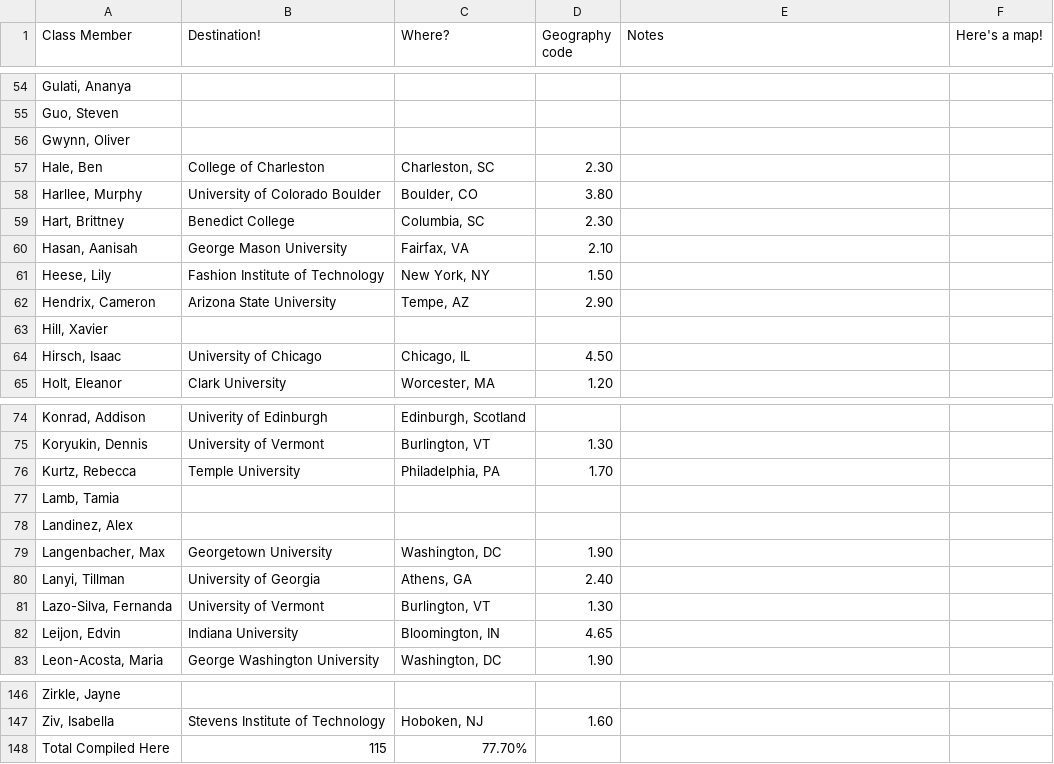
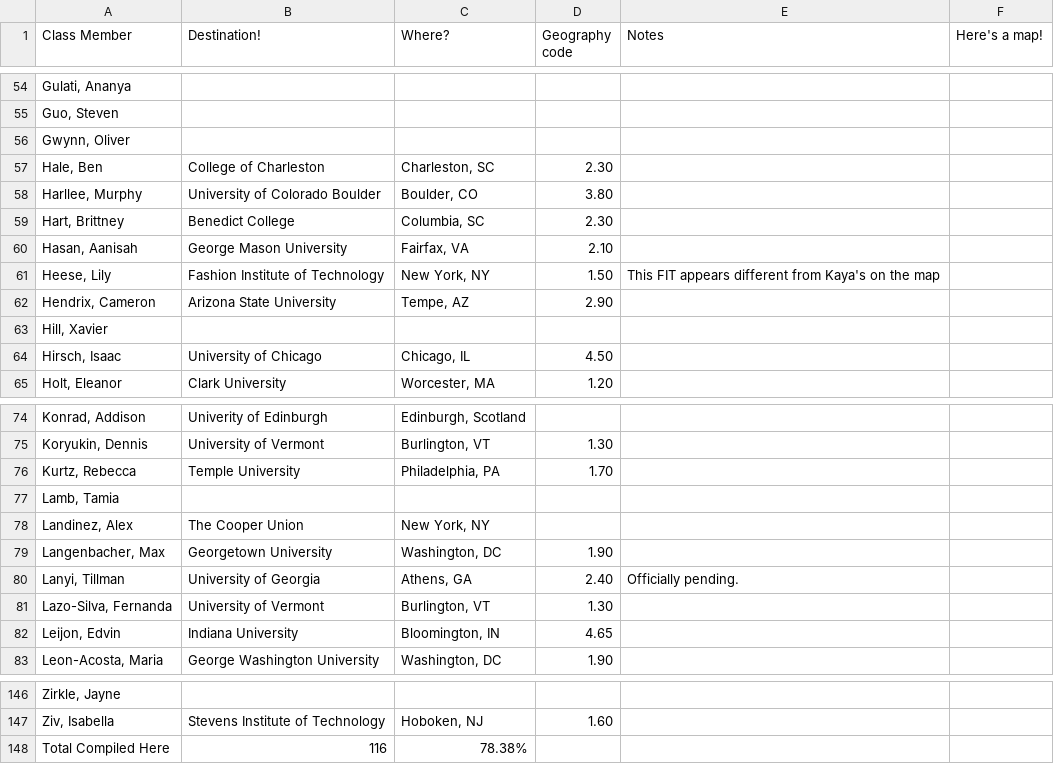
Before and after one commit to aryamanarora/college-map, a CSV file: data.csv, drawn as a sheet; only a part is shown, gaps mark what is left out.

Commit message:
data

```diff
--- a/data.csv
+++ b/data.csv
@@ -60,3 +60,3 @@ Class Member,Destination!,Where?,Geography code,Notes,Here's a map!
 "Hasan, Aanisah",George Mason University,"Fairfax, VA",2.10,,
-"Heese, Lily",Fashion Institute of Technology,"New York, NY",1.50,,
+"Heese, Lily",Fashion Institute of Technology,"New York, NY",1.50,This FIT appears different from Kaya's on the map,
 "Hendrix, Cameron",Arizona State University,"Tempe, AZ",2.90,,
@@ -77,5 +77,5 @@ Class Member,Destination!,Where?,Geography code,Notes,Here's a map!
 "Lamb, Tamia",,,,,
-"Landinez, Alex",,,,,
+"Landinez, Alex",The Cooper Union,"New York, NY",,,
 "Langenbacher, Max",Georgetown University,"Washington, DC",1.90,,
-"Lanyi, Tillman",University of Georgia,"Athens, GA",2.40,,
+"Lanyi, Tillman",University of Georgia,"Athens, GA",2.40,Officially pending.,
 "Lazo-Silva, Fernanda",University of Vermont,"Burlington, VT",1.30,,
@@ -147,2 +147,2 @@ Class Member,Destination!,Where?,Geography code,Notes,Here's a map!
 "Ziv, Isabella",Stevens Institute of Technology,"Hoboken, NJ",1.60,,
-Total Compiled Here,115,77.70%,,,
+Total Compiled Here,116,78.38%,,,
```
Also changed, not shown: 1 other file.
